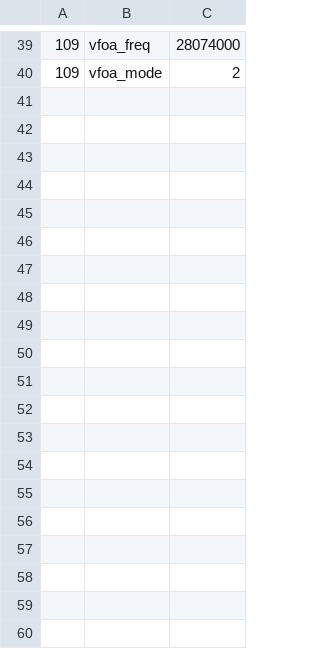
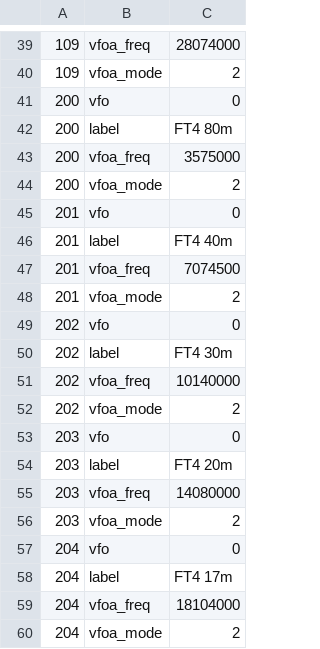
Before and after one commit to strijar/x6100_gui, a CSV file: sql/memory.csv, drawn as a sheet; only a part is shown, gaps mark what is left out; the diff covers the shown part only.

Commit message:
Added FT4 mode

```diff
--- a/sql/memory.csv
+++ b/sql/memory.csv
@@ -40 +40,21 @@
 109	vfoa_mode	2
+200	vfo	0
+200	label	FT4 80m
+200	vfoa_freq	3575000
+200	vfoa_mode	2
+201	vfo	0
+201	label	FT4 40m
+201	vfoa_freq	7074500
+201	vfoa_mode	2
+202	vfo	0
+202	label	FT4 30m
+202	vfoa_freq	10140000
+202	vfoa_mode	2
+203	vfo	0
+203	label	FT4 20m
+203	vfoa_freq	14080000
+203	vfoa_mode	2
+204	vfo	0
+204	label	FT4 17m
+204	vfoa_freq	18104000
+204	vfoa_mode	2
```
Also changed, not shown: 12 added rows elsewhere in this file, 2 other files.
